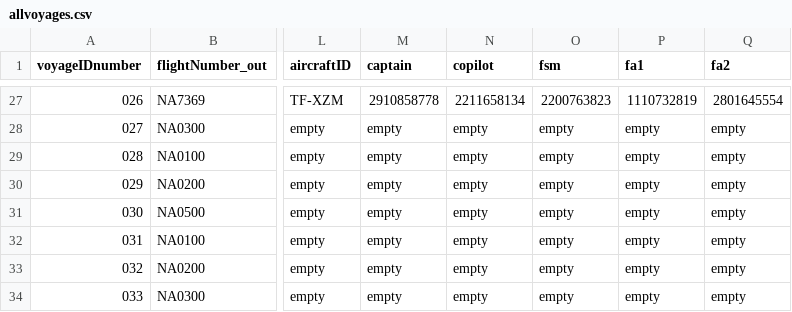
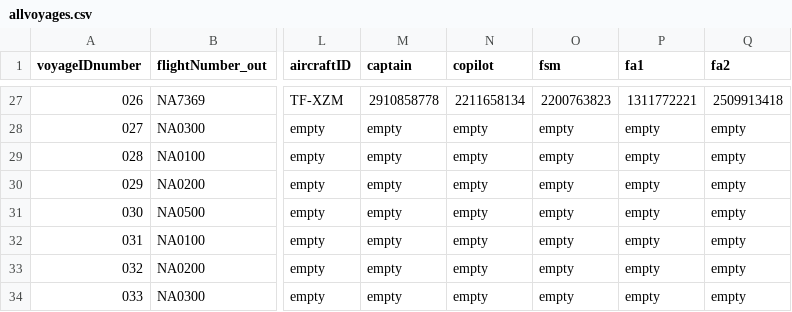
Before and after one commit to helenaj18/Dagb-k, a CSV file: NaNair/UPDATEDSTUDENTDATA/allvoyages.csv, drawn as a sheet; only a part is shown, gaps mark what is left out; the diff covers the shown part only; the diff names each change by its address in the sheet, - before the commit and + after, or states it on an @@ line.

```diff
--- a/NaNair/UPDATEDSTUDENTDATA/allvoyages.csv
+++ b/NaNair/UPDATEDSTUDENTDATA/allvoyages.csv
-P27 (fa1): 1110732819
+P27 (fa1): 1311772221
-Q27 (fa2): 2801645554
+Q27 (fa2): 2509913418
```
Also changed, not shown: 32 edited cells elsewhere in this file, 1 other file.
